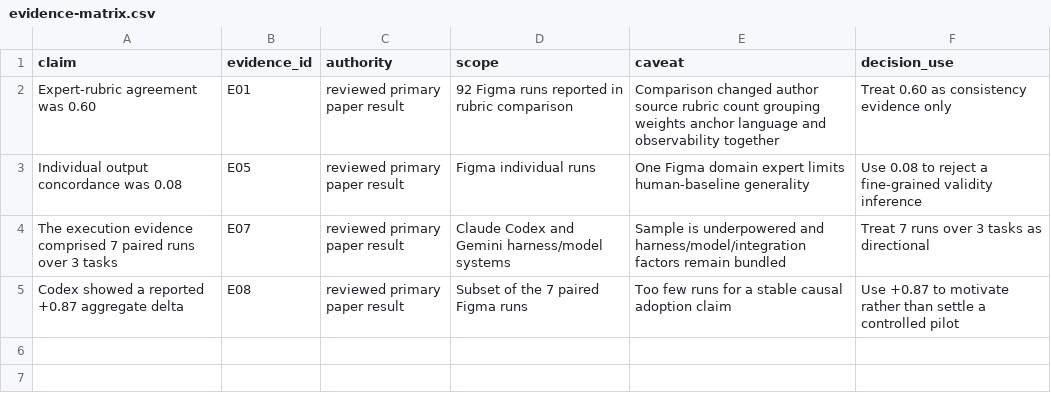
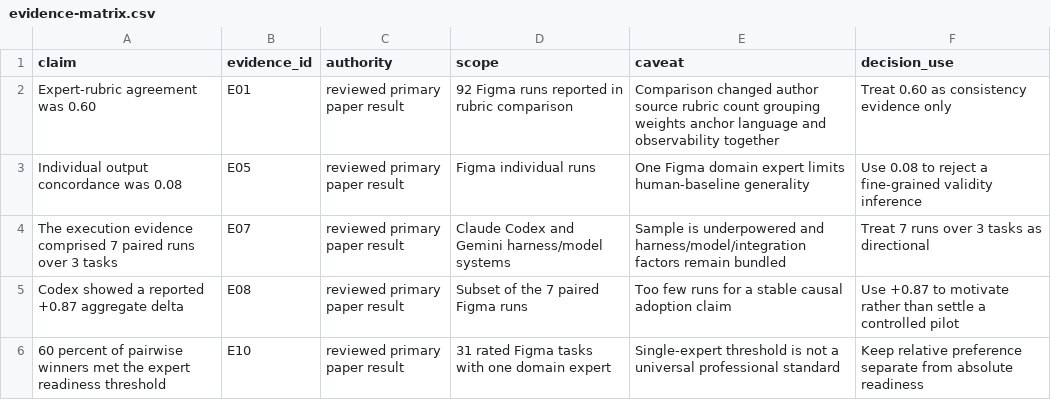
Before and after one commit to incarceron12-cyber/skill-bench, a CSV file: pilots/lh-skill-adoption/calibration/passing/evidence-matrix.csv, drawn as a sheet.

Commit message:
build: calibrate private pilot claim checks

```diff
--- a/pilots/lh-skill-adoption/calibration/passing/evidence-matrix.csv
+++ b/pilots/lh-skill-adoption/calibration/passing/evidence-matrix.csv
@@ -5 +5,2 @@ claim,evidence_id,authority,scope,caveat,decision_use
 "Codex showed a reported +0.87 aggregate delta",E08,"reviewed primary paper result","Subset of the 7 paired Figma runs","Too few runs for a stable causal adoption claim","Use +0.87 to motivate rather than settle a controlled pilot"
+"60 percent of pairwise winners met the expert readiness threshold",E10,"reviewed primary paper result","31 rated Figma tasks with one domain expert","Single-expert threshold is not a universal professional standard","Keep relative preference separate from absolute readiness"
```
Also changed, not shown: 9 other files.
